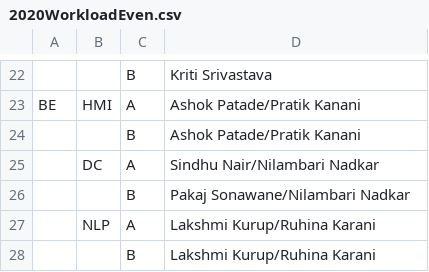
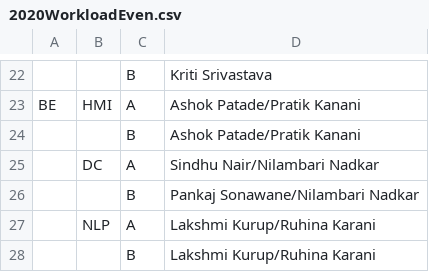
Before and after one commit to djunicode/Attendance-System-Web, a CSV file: SAP/2020WorkloadEven.csv, drawn as a sheet; only a part is shown, gaps mark what is left out.

Commit message:
typo in pankaj sir's name solved

```diff
--- a/SAP/2020WorkloadEven.csv
+++ b/SAP/2020WorkloadEven.csv
@@ -25,3 +25,3 @@ BE,HMI,A,Ashok Patade/Pratik Kanani
 ,DC,A,Sindhu Nair/Nilambari Nadkar
-,,B,Pakaj Sonawane/Nilambari Nadkar
+,,B,Pankaj Sonawane/Nilambari Nadkar
 ,NLP,A,Lakshmi Kurup/Ruhina Karani
```
